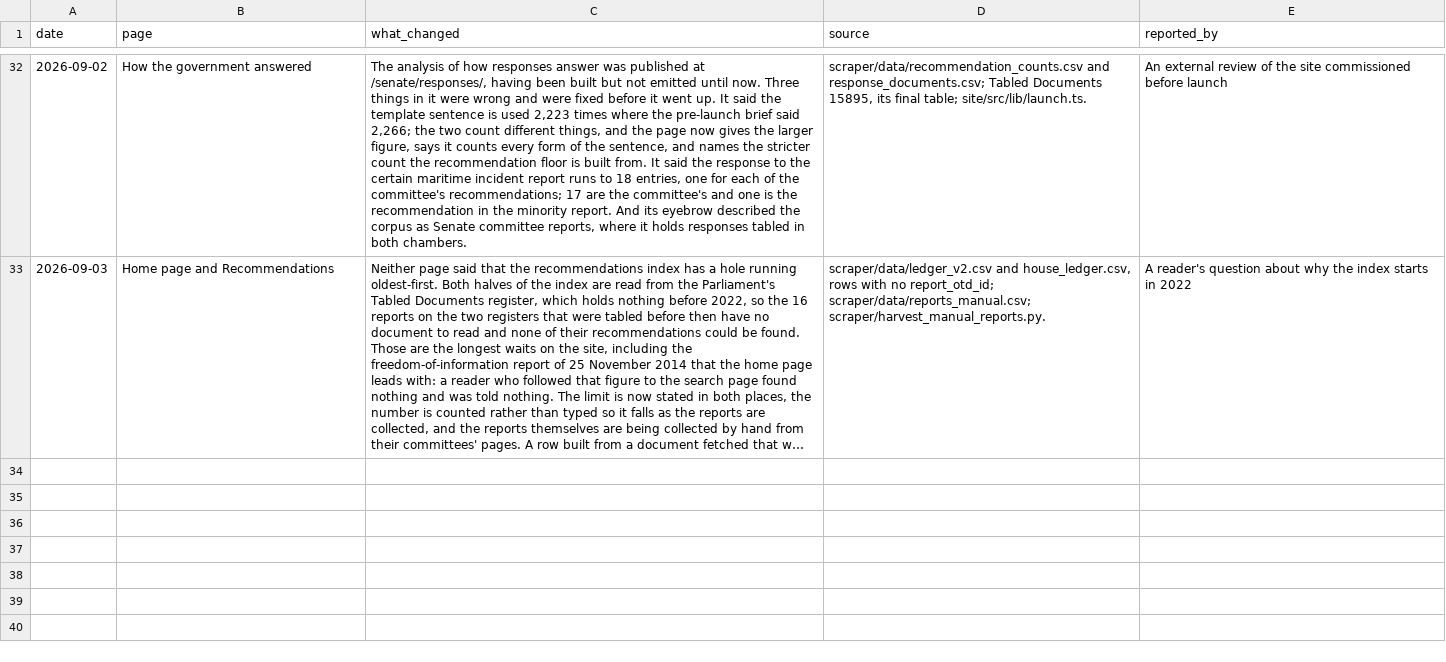
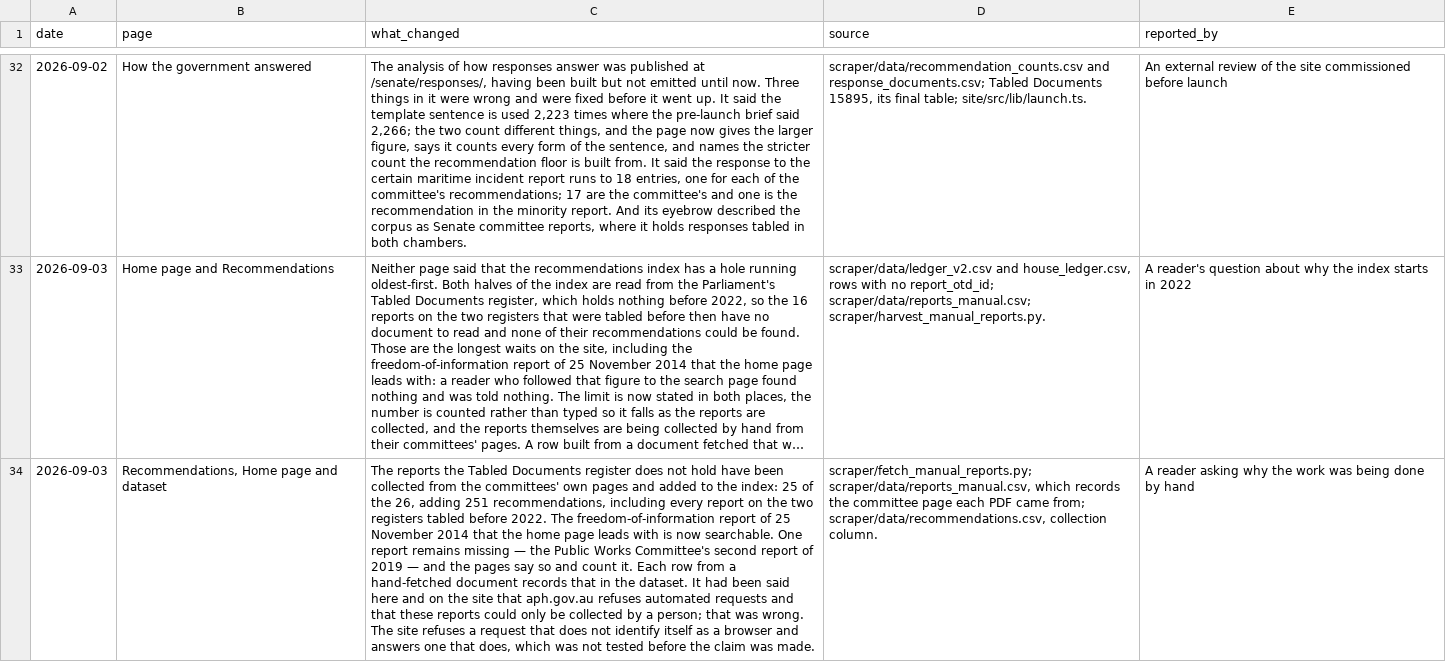
Before and after one commit to toohardbasket-lab/toohardbasket, a CSV file: scraper/data/corrections.csv, drawn as a sheet; only a part is shown, gaps mark what is left out; long unchanged cells end in …; the diff names each change by its address in the sheet, - before the commit and + after, or states it on an @@ line.

```diff
--- a/scraper/data/corrections.csv
+++ b/scraper/data/corrections.csv
+row 34: 2026-09-03 | Recommendations, Home page and dataset | The reports the Tabled Documents register does not hold have been collected from the committees' own pages and added to the index: 25 of the 26, adding 251 recommendations, including every report on the two registers tabled before 2022. The freedom-of-information report of 25 November 2014 that the home page leads with is now searchable. One report remains missing — the Public Works Committee's second report of 2019 — and the pages say so and count it. Each row from a hand-fetched document records that in the dataset. It had been said here and on the site that aph.gov.au refuses automated requests and that these reports could only be collected by a person; that was wrong. The site refuses a request that does not identify itself as a browser and answers one that does, which was not tested before the claim was made. | scraper/fetch_manual_reports.py; scraper/data/reports_manual.csv, which records the committee page each PDF came from; scraper/data/recommendations.csv, collection column. | A reader asking why the work was being done by hand
```
Also changed, not shown: scraper/data/recommendations_dropped.csv, scraper/data/reports_manual.csv, 23 other files.
